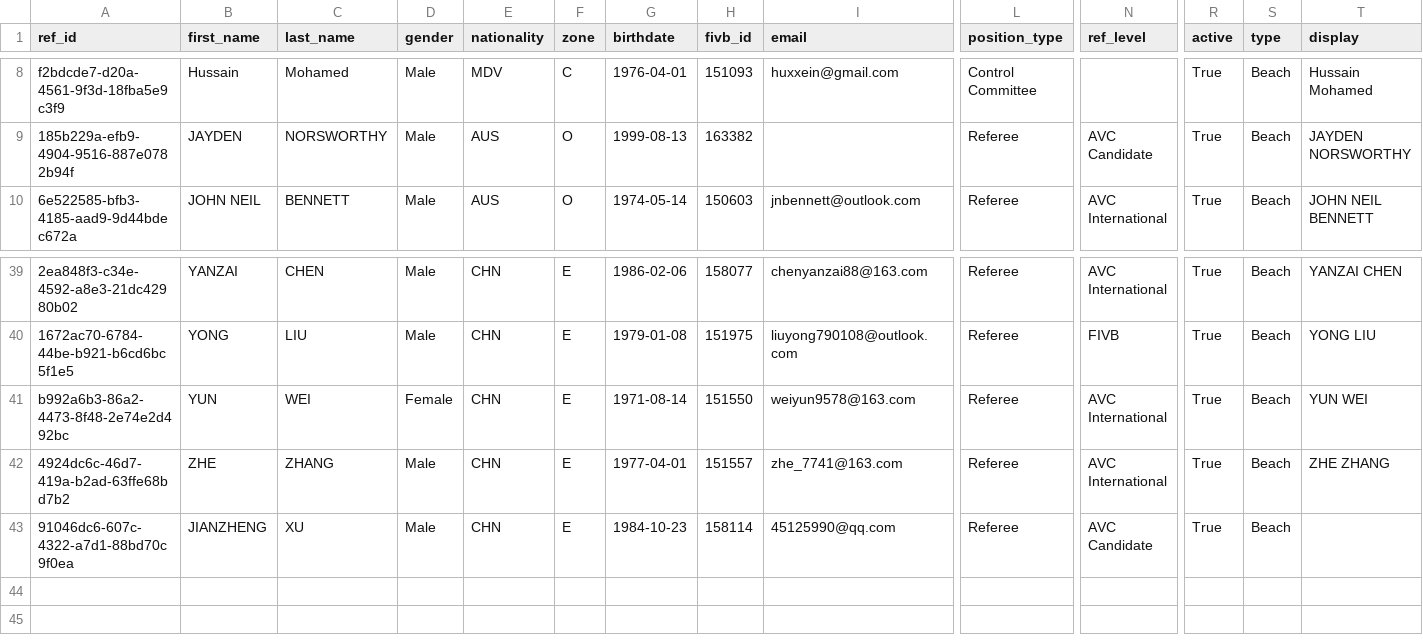
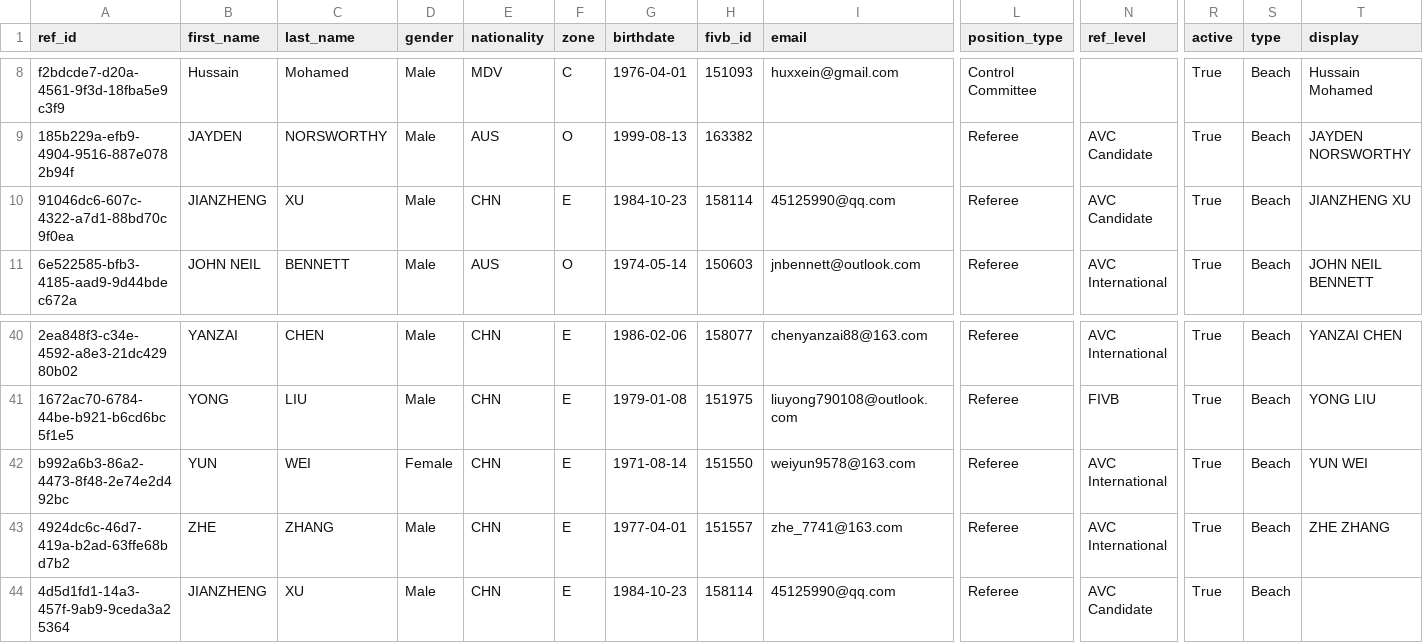
Before and after one commit to avcbeach/referee-database, a CSV file: data/referees.csv, drawn as a sheet; only a part is shown, gaps mark what is left out; addresses are those after the commit; rows hold the shown columns only; the diff names each change by its address in the sheet, - before the commit and + after, or states it on an @@ line.

Commit message:
Update referees.csv via referee app

```diff
--- a/data/referees.csv
+++ b/data/referees.csv
+row 10: 91046dc6-607c-4322-a7d1-88bd70c9f0ea | JIANZHENG | XU | Male | CHN | E | 1984-10-23 | 158114 | 45125990@qq.com | Referee | AVC Candidate | True | Beach | JIANZHENG XU
-A44 (ref_id): 91046dc6-607c-4322-a7d1-88bd70c9f0ea
+A44 (ref_id): 4d5d1fd1-14a3-457f-9ab9-9ceda3a25364
```
